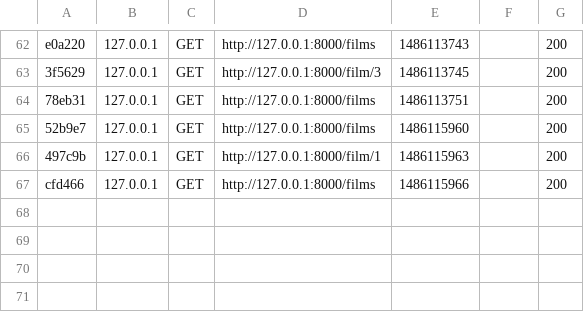
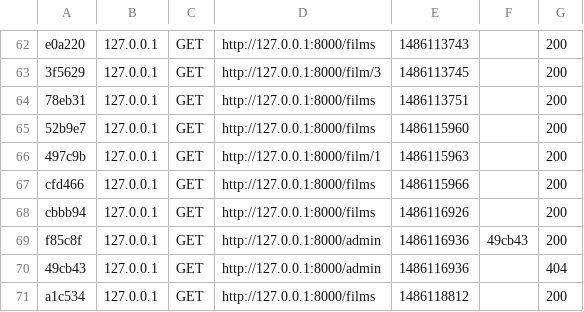
Before and after one commit to annelepape2/tdSymfony, a CSV file: var/cache/dev/profiler/index.csv, drawn as a sheet; only a part is shown, gaps mark what is left out; the diff names each change by its address in the sheet, - before the commit and + after, or states it on an @@ line.

```diff
--- a/var/cache/dev/profiler/index.csv
+++ b/var/cache/dev/profiler/index.csv
+row 68: cbbb94 | 127.0.0.1 | GET | http://127.0.0.1:8000/films | 1486116926 |  | 200
+row 69: f85c8f | 127.0.0.1 | GET | http://127.0.0.1:8000/admin | 1486116936 | 49cb43 | 200
+row 70: 49cb43 | 127.0.0.1 | GET | http://127.0.0.1:8000/admin | 1486116936 |  | 404
+row 71: a1c534 | 127.0.0.1 | GET | http://127.0.0.1:8000/films | 1486118812 |  | 200
```
Also changed, not shown: 50 other files.
